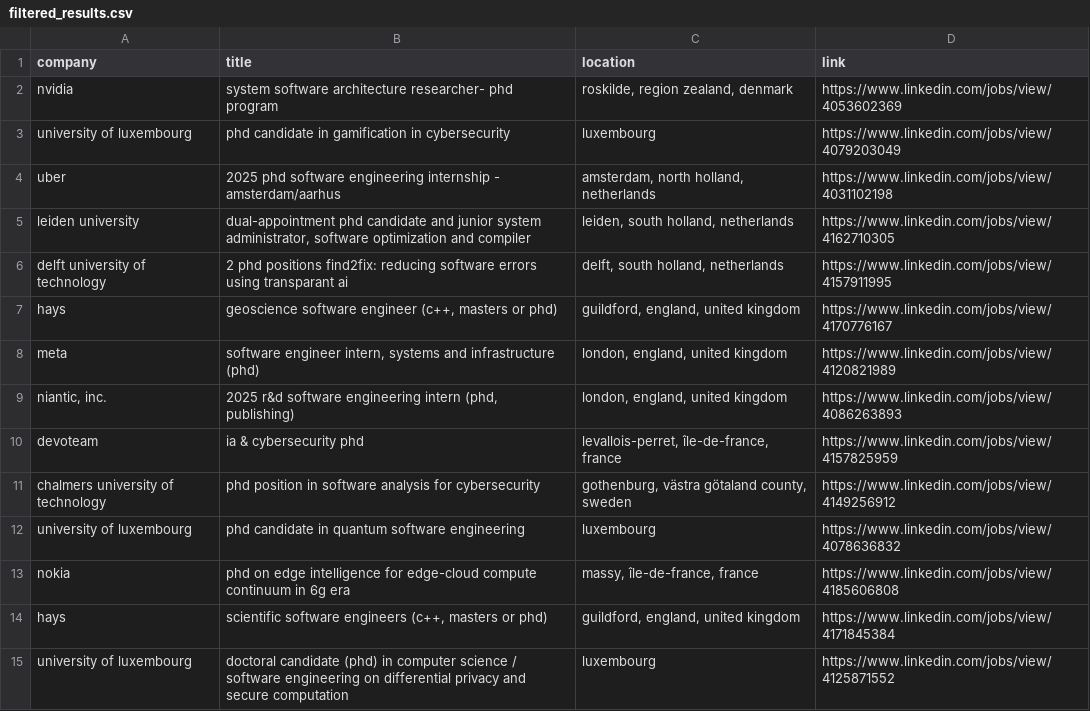
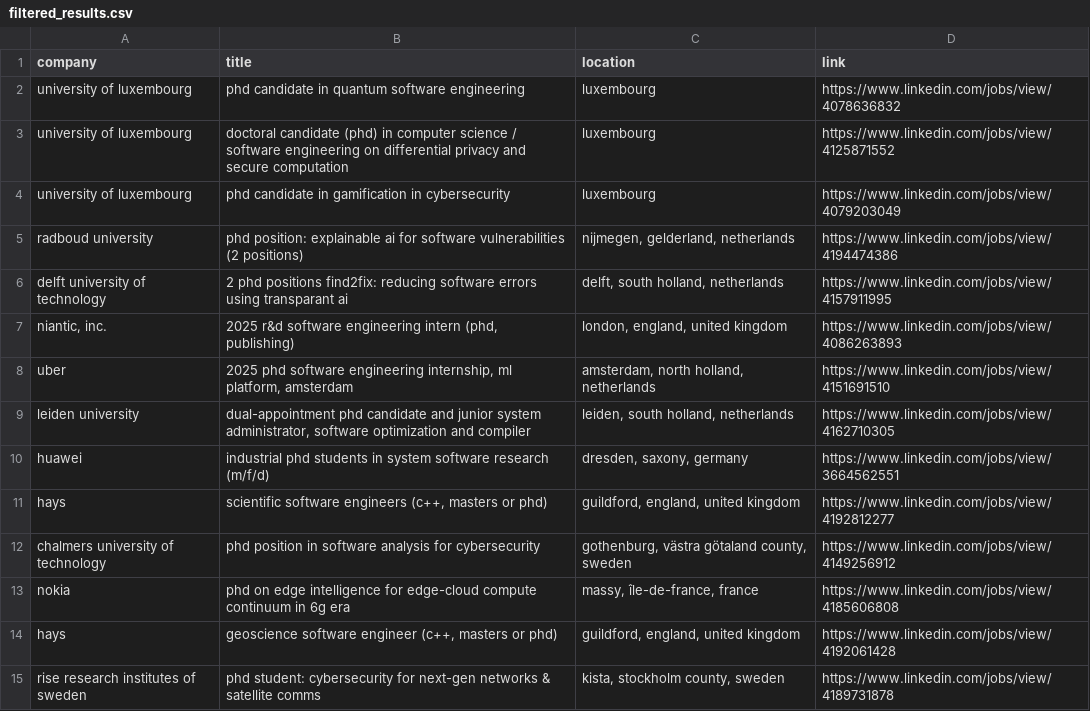
Before and after one commit to LorenzoLaCorte/internship-scraper, a CSV file: output/output-phds/filtered_results.csv, drawn as a sheet.

```diff
--- a/output/output-phds/filtered_results.csv
+++ b/output/output-phds/filtered_results.csv
@@ -1,15 +1,15 @@
 company|title|location|link
-nvidia|system software architecture researcher- phd program|roskilde, region zealand, denmark|https://www.linkedin.com/jobs/view/4053602369
+university of luxembourg|phd candidate in quantum software engineering|luxembourg|https://www.linkedin.com/jobs/view/4078636832
+university of luxembourg|doctoral candidate (phd) in computer science / software engineering on differential privacy and secure computation|luxembourg|https://www.linkedin.com/jobs/view/4125871552
 university of luxembourg|phd candidate in gamification in cybersecurity|luxembourg|https://www.linkedin.com/jobs/view/4079203049
-uber|2025 phd software engineering internship - amsterdam/aarhus|amsterdam, north holland, netherlands|https://www.linkedin.com/jobs/view/4031102198
+radboud university|phd position: explainable ai for software vulnerabilities (2 positions)|nijmegen, gelderland, netherlands|https://www.linkedin.com/jobs/view/4194474386
+delft university of technology|2 phd positions find2fix: reducing software errors using transparant ai|delft, south holland, netherlands|https://www.linkedin.com/jobs/view/4157911995
+niantic, inc.|2025 r&d software engineering intern (phd, publishing)|london, england, united kingdom|https://www.linkedin.com/jobs/view/4086263893
+uber|2025 phd software engineering internship, ml platform, amsterdam|amsterdam, north holland, netherlands|https://www.linkedin.com/jobs/view/4151691510
 leiden university|dual-appointment phd candidate and junior system administrator, software optimization and compiler|leiden, south holland, netherlands|https://www.linkedin.com/jobs/view/4162710305
-delft university of technology|2 phd positions find2fix: reducing software errors using transparant ai|delft, south holland, netherlands|https://www.linkedin.com/jobs/view/4157911995
-hays|geoscience software engineer (c++, masters or phd)|guildford, england, united kingdom|https://www.linkedin.com/jobs/view/4170776167
-meta|software engineer intern, systems and infrastructure (phd)|london, england, united kingdom|https://www.linkedin.com/jobs/view/4120821989
-niantic, inc.|2025 r&d software engineering intern (phd, publishing)|london, england, united kingdom|https://www.linkedin.com/jobs/view/4086263893
-devoteam|ia & cybersecurity phd|levallois-perret, île-de-france, france|https://www.linkedin.com/jobs/view/4157825959
+huawei|industrial phd students in system software research (m/f/d)|dresden, saxony, germany|https://www.linkedin.com/jobs/view/3664562551
+hays|scientific software engineers (c++, masters or phd)|guildford, england, united kingdom|https://www.linkedin.com/jobs/view/4192812277
 chalmers university of technology|phd position in software analysis for cybersecurity|gothenburg, västra götaland county, sweden|https://www.linkedin.com/jobs/view/4149256912
-university of luxembourg|phd candidate in quantum software engineering|luxembourg|https://www.linkedin.com/jobs/view/4078636832
 nokia|phd on edge intelligence for edge-cloud compute continuum in 6g era|massy, île-de-france, france|https://www.linkedin.com/jobs/view/4185606808
-hays|scientific software engineers (c++, masters or phd)|guildford, england, united kingdom|https://www.linkedin.com/jobs/view/4171845384
-university of luxembourg|doctoral candidate (phd) in computer science / software engineering on differential privacy and secure computation|luxembourg|https://www.linkedin.com/jobs/view/4125871552
+hays|geoscience software engineer (c++, masters or phd)|guildford, england, united kingdom|https://www.linkedin.com/jobs/view/4192061428
+rise research institutes of sweden|phd student: cybersecurity for next-gen networks & satellite comms|kista, stockholm county, sweden|https://www.linkedin.com/jobs/view/4189731878
```
Also changed, not shown: 2 other files.
